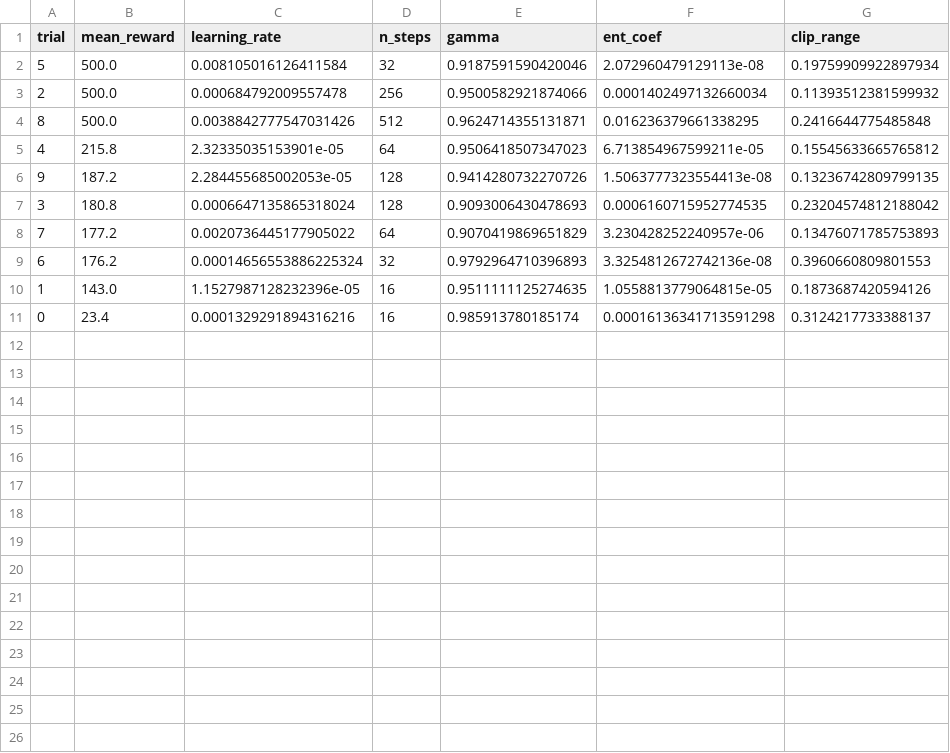
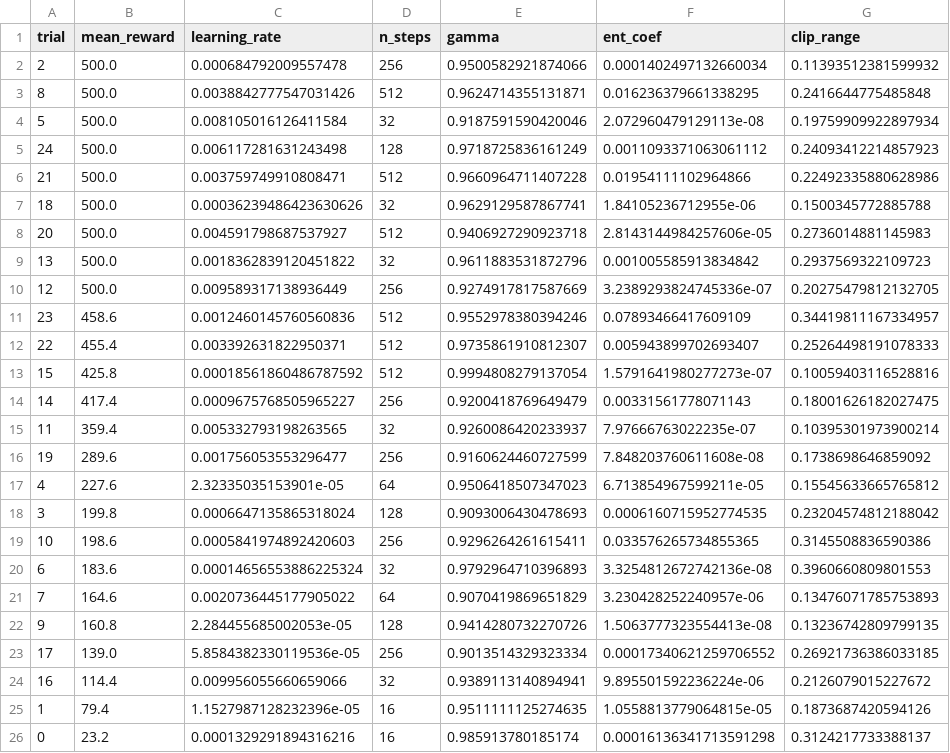
Before and after one commit to Chelsy-AI/Cartpole_modified, a CSV file: results/hpo_leaderboard.csv, drawn as a sheet.

Commit message:
Update HPO results (25 trials)

```diff
--- a/results/hpo_leaderboard.csv
+++ b/results/hpo_leaderboard.csv
@@ -1,11 +1,26 @@
 trial,mean_reward,learning_rate,n_steps,gamma,ent_coef,clip_range
-5,500.0,0.008105016126411584,32,0.9187591590420046,2.072960479129113e-08,0.19759909922897934
 2,500.0,0.000684792009557478,256,0.9500582921874066,0.0001402497132660034,0.11393512381599932
 8,500.0,0.0038842777547031426,512,0.9624714355131871,0.016236379661338295,0.2416644775485848
-4,215.8,2.32335035153901e-05,64,0.9506418507347023,6.713854967599211e-05,0.15545633665765812
-9,187.2,2.284455685002053e-05,128,0.9414280732270726,1.5063777323554413e-08,0.13236742809799135
-3,180.8,0.0006647135865318024,128,0.9093006430478693,0.0006160715952774535,0.23204574812188042
-7,177.2,0.0020736445177905022,64,0.9070419869651829,3.230428252240957e-06,0.13476071785753893
-6,176.2,0.00014656553886225324,32,0.9792964710396893,3.3254812672742136e-08,0.3960660809801553
-1,143.0,1.1527987128232396e-05,16,0.9511111125274635,1.0558813779064815e-05,0.1873687420594126
-0,23.4,0.0001329291894316216,16,0.985913780185174,0.00016136341713591298,0.3124217733388137
+5,500.0,0.008105016126411584,32,0.9187591590420046,2.072960479129113e-08,0.19759909922897934
+24,500.0,0.006117281631243498,128,0.9718725836161249,0.0011093371063061112,0.24093412214857923
+21,500.0,0.003759749910808471,512,0.9660964711407228,0.01954111102964866,0.22492335880628986
+18,500.0,0.00036239486423630626,32,0.9629129587867741,1.84105236712955e-06,0.1500345772885788
+20,500.0,0.004591798687537927,512,0.9406927290923718,2.8143144984257606e-05,0.2736014881145983
+13,500.0,0.0018362839120451822,32,0.9611883531872796,0.001005585913834842,0.2937569322109723
+12,500.0,0.009589317138936449,256,0.9274917817587669,3.2389293824745336e-07,0.20275479812132705
+23,458.6,0.0012460145760560836,512,0.9552978380394246,0.07893466417609109,0.34419811167334957
+22,455.4,0.003392631822950371,512,0.9735861910812307,0.005943899702693407,0.25264498191078333
+15,425.8,0.00018561860486787592,512,0.9994808279137054,1.5791641980277273e-07,0.10059403116528816
+14,417.4,0.0009675768505965227,256,0.9200418769649479,0.00331561778071143,0.18001626182027475
+11,359.4,0.005332793198263565,32,0.9260086420233937,7.97666763022235e-07,0.10395301973900214
+19,289.6,0.001756053553296477,256,0.9160624460727599,7.848203760611608e-08,0.1738698646859092
+4,227.6,2.32335035153901e-05,64,0.9506418507347023,6.713854967599211e-05,0.15545633665765812
+3,199.8,0.0006647135865318024,128,0.9093006430478693,0.0006160715952774535,0.23204574812188042
+10,198.6,0.0005841974892420603,256,0.9296264261615411,0.033576265734855365,0.3145508836590386
+6,183.6,0.00014656553886225324,32,0.9792964710396893,3.3254812672742136e-08,0.3960660809801553
+7,164.6,0.0020736445177905022,64,0.9070419869651829,3.230428252240957e-06,0.13476071785753893
+9,160.8,2.284455685002053e-05,128,0.9414280732270726,1.5063777323554413e-08,0.13236742809799135
+17,139.0,5.8584382330119536e-05,256,0.9013514329323334,0.00017340621259706552,0.26921736386033185
+16,114.4,0.009956055660659066,32,0.9389113140894941,9.895501592236224e-06,0.2126079015227672
+1,79.4,1.1527987128232396e-05,16,0.9511111125274635,1.0558813779064815e-05,0.1873687420594126
+0,23.2,0.0001329291894316216,16,0.985913780185174,0.00016136341713591298,0.3124217733388137
```
Also changed, not shown: 1 other file.
